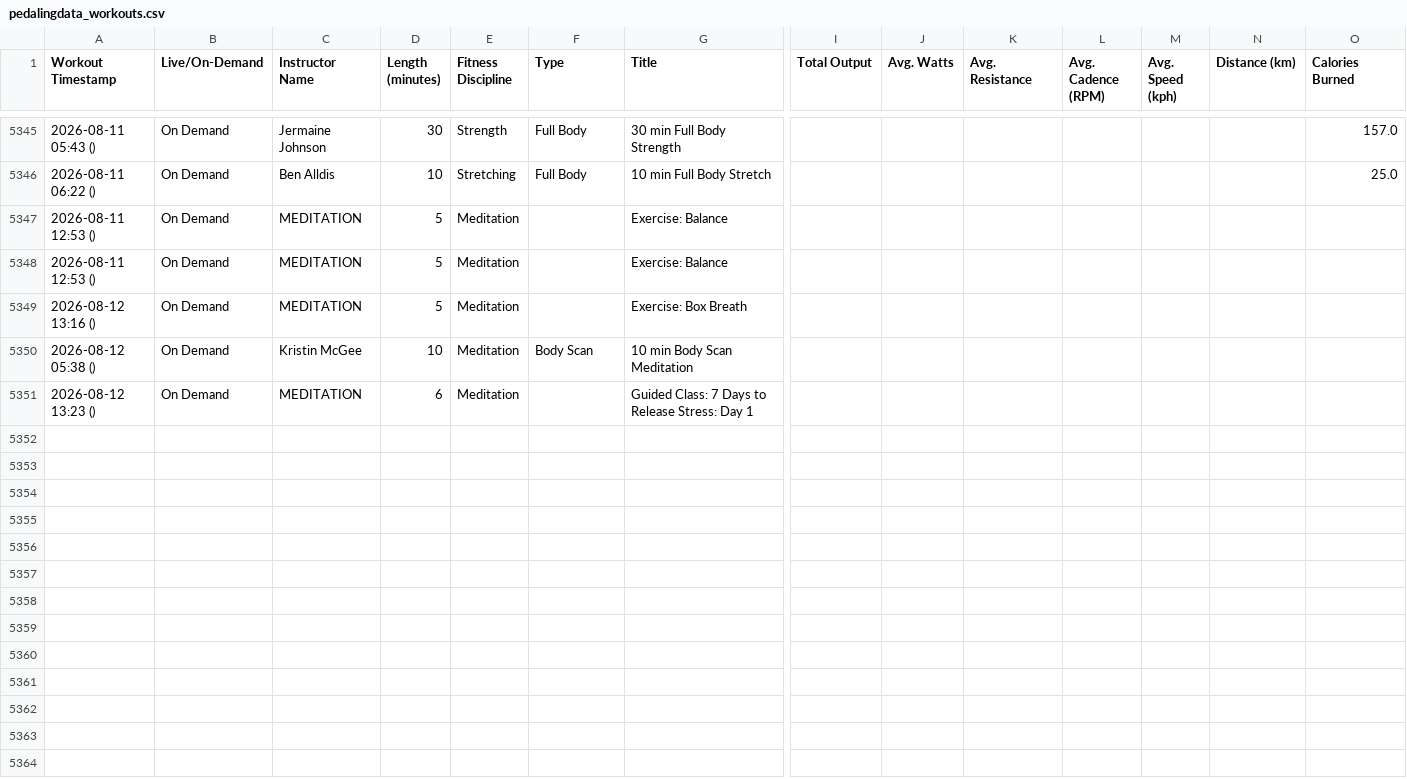
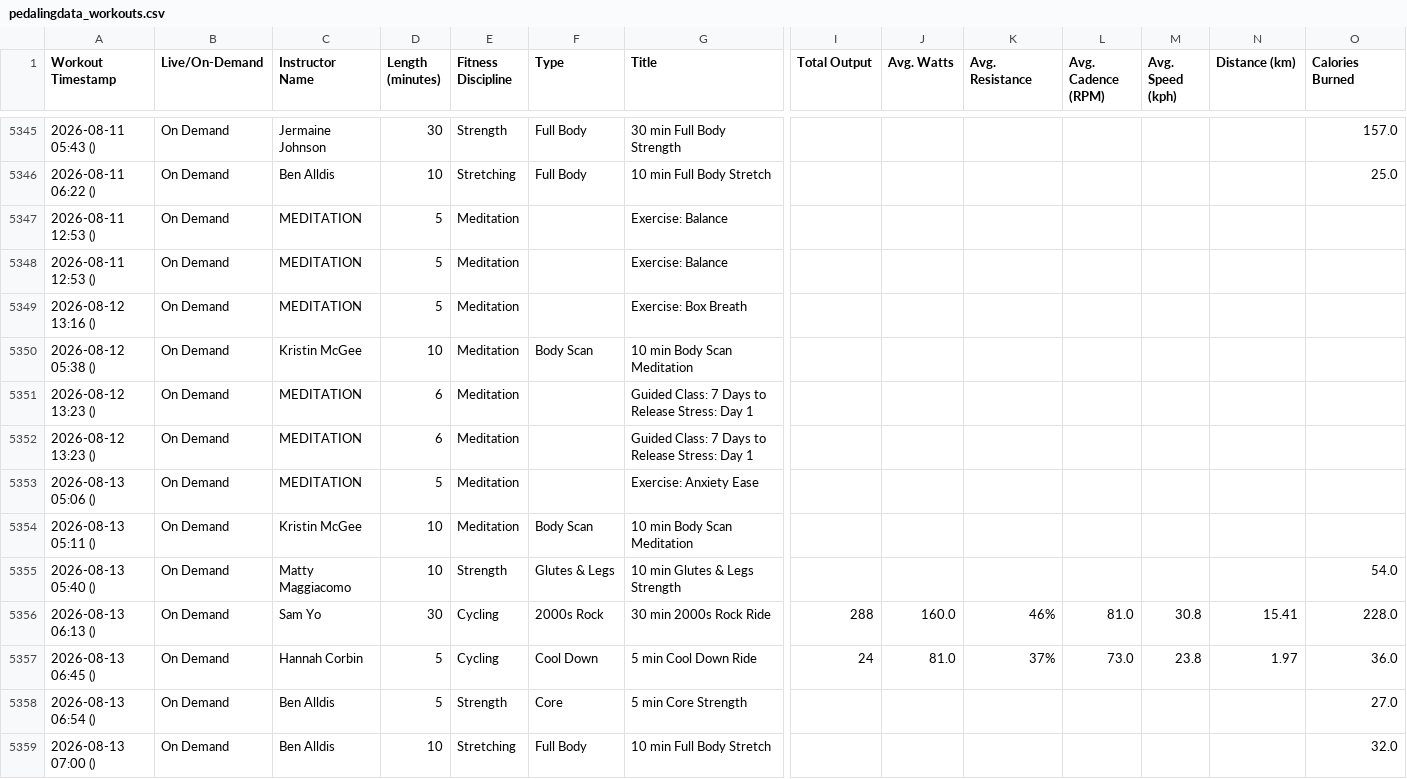
Before and after one commit to soroosj/peloton-dashboard, a CSV file: pedalingdata_workouts.csv, drawn as a sheet; only a part is shown, gaps mark what is left out; rows hold the shown columns only; the diff names each change by its address in the sheet, - before the commit and + after, or states it on an @@ line.

Commit message:
Auto-update CSV 2026-08-13 20:00

```diff
--- a/pedalingdata_workouts.csv
+++ b/pedalingdata_workouts.csv
+row 5352: 2026-08-12 13:23 () | On Demand | MEDITATION | 6 | Meditation |  | Guided Class: 7 Days to Release Stress: Day 1
+row 5353: 2026-08-13 05:06 () | On Demand | MEDITATION | 5 | Meditation |  | Exercise: Anxiety Ease
+row 5354: 2026-08-13 05:11 () | On Demand | Kristin McGee | 10 | Meditation | Body Scan | 10 min Body Scan Meditation
+row 5355: 2026-08-13 05:40 () | On Demand | Matty Maggiacomo | 10 | Strength | Glutes & Legs | 10 min Glutes & Legs Strength |  |  |  |  |  |  | 54.0
+row 5356: 2026-08-13 06:13 () | On Demand | Sam Yo | 30 | Cycling | 2000s Rock | 30 min 2000s Rock Ride | 288 | 160.0 | 46% | 81.0 | 30.8 | 15.41 | 228.0
+row 5357: 2026-08-13 06:45 () | On Demand | Hannah Corbin | 5 | Cycling | Cool Down | 5 min Cool Down Ride | 24 | 81.0 | 37% | 73.0 | 23.8 | 1.97 | 36.0
+row 5358: 2026-08-13 06:54 () | On Demand | Ben Alldis | 5 | Strength | Core | 5 min Core Strength |  |  |  |  |  |  | 27.0
+row 5359: 2026-08-13 07:00 () | On Demand | Ben Alldis | 10 | Stretching | Full Body | 10 min Full Body Stretch |  |  |  |  |  |  | 32.0
```
